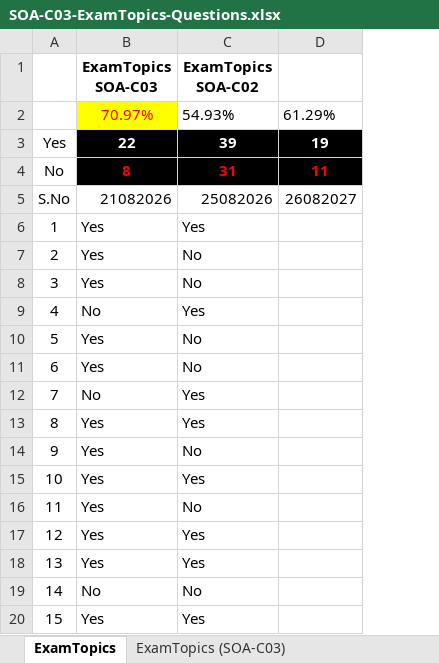
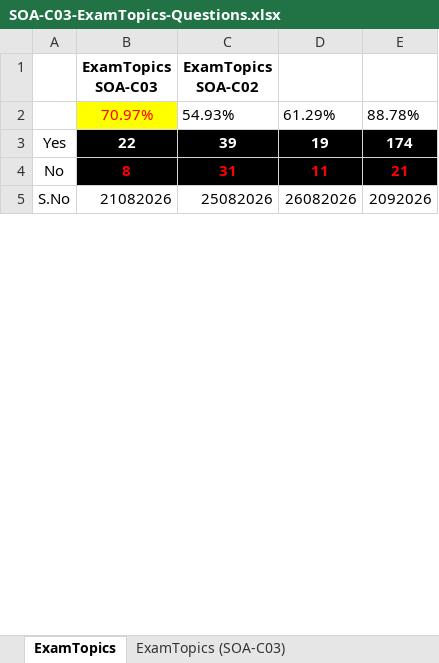
Before and after one commit to mrbalraj007/Learn-AI-MCP_ML, an Excel workbook: SOA-C03/SOA-C03-ExamTopics-Questions.xlsx, sheet ExamTopics, drawn as a sheet; only a part is shown; values as stored, in another font and other column widths than the file's, no borders; conditional formats not drawn; removed rows and columns are numbered as before the commit, all else as after; the diff covers the shown part only; the diff names each change by its address in the sheet, - before the commit and + after, or states it on an @@ line.

Commit message:
align formating for table

```diff
--- a/SOA-C03/SOA-C03-ExamTopics-Questions.xlsx (sheet ExamTopics)
+++ b/SOA-C03/SOA-C03-ExamTopics-Questions.xlsx (sheet ExamTopics)
-column A, rows 3-5: Yes | No | S.No
+column A, rows 3-5: Yes | No | S.No
+column E, rows 2-5: 88.78% | 174 | 21 | 2092026
-D5: 26082027
+D5: 26082026
-row 6: 1 | Yes | Yes
-row 7: 2 | Yes | No
-row 8: 3 | Yes | No
-row 9: 4 | No | Yes
-row 10: 5 | Yes | No
-row 11: 6 | Yes | No
-row 12: 7 | No | Yes
-row 13: 8 | Yes | Yes
-row 14: 9 | Yes | No
-row 15: 10 | Yes | Yes
-row 16: 11 | Yes | No
-row 17: 12 | Yes | Yes
-row 18: 13 | Yes | Yes
-row 19: 14 | No | No
-row 20: 15 | Yes | Yes
```
Also changed, not shown: 159 removed rows and 41 hidden or unhidden rows elsewhere in this sheet, hidden cells, 1 other file.
